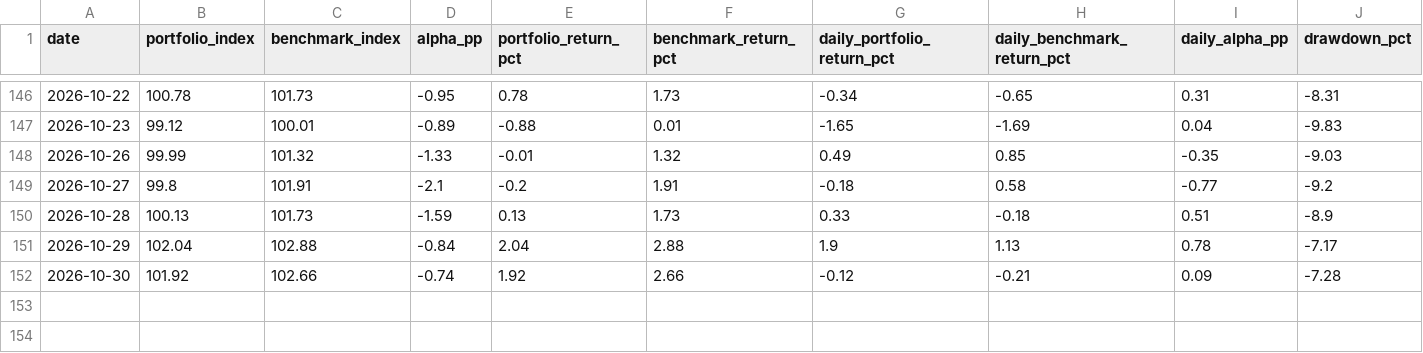
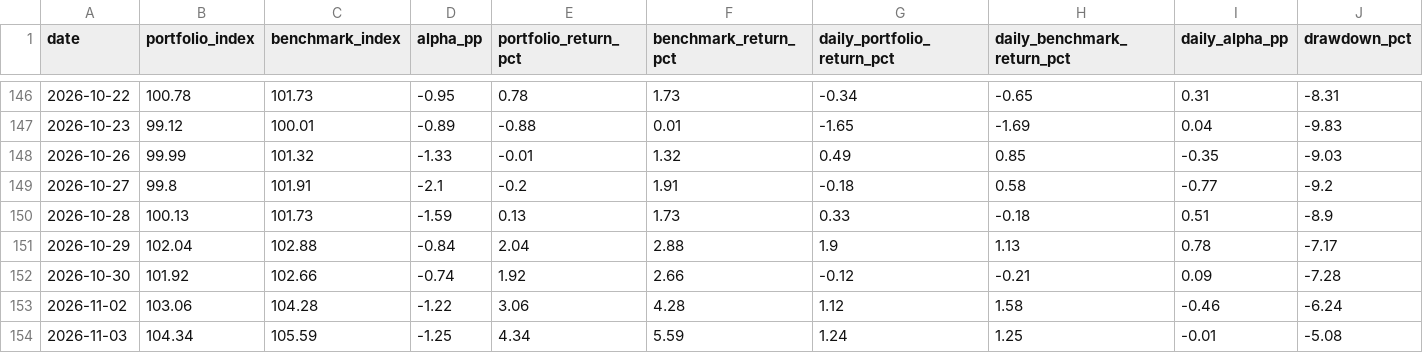
Before and after one commit to madvish/vishnumadat.github.io, a CSV file: data/nav_daily.csv, drawn as a sheet; only a part is shown, gaps mark what is left out; rows hold the shown columns only; the diff names each change by its address in the sheet, - before the commit and + after, or states it on an @@ line.

```diff
--- a/data/nav_daily.csv
+++ b/data/nav_daily.csv
+row 153: 2026-11-02 | 103.06 | 104.28 | -1.22 | 3.06 | 4.28 | 1.12 | 1.58 | -0.46 | -6.24
+row 154: 2026-11-03 | 104.34 | 105.59 | -1.25 | 4.34 | 5.59 | 1.24 | 1.25 | -0.01 | -5.08
```
Also changed, not shown: data/prices_daily.csv, 1 other file.
